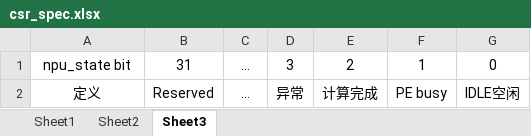
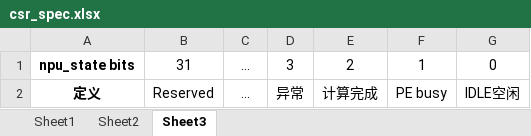
Before and after one commit to Tsuki0125/conv_npu, an Excel workbook: doc/csr_spec.xlsx, sheet Sheet3, drawn as a sheet; values as stored, in another font and other column widths than the file's, no borders; the diff names each change by its address in the sheet, - before the commit and + after, or states it on an @@ line.

```diff
--- a/doc/csr_spec.xlsx (sheet Sheet3)
+++ b/doc/csr_spec.xlsx (sheet Sheet3)
-A1: npu_state bit
+A1: npu_state bits
-A1:A2 bold: off
+A1:A2 bold: on
```
Also changed, not shown: sheet Sheet2, sheet Sheet1, doc/pe_spec.xlsx, 7 other files.
